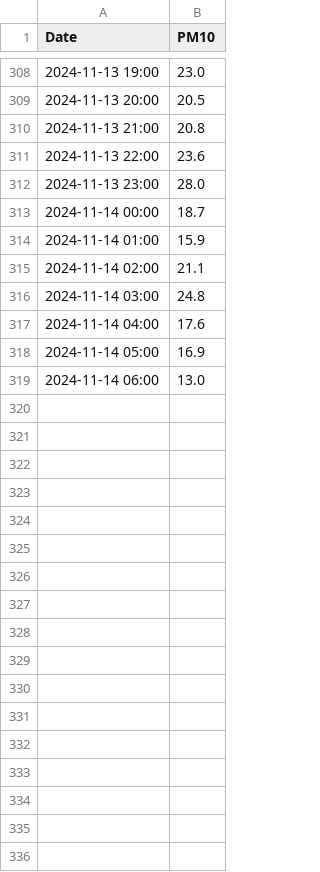
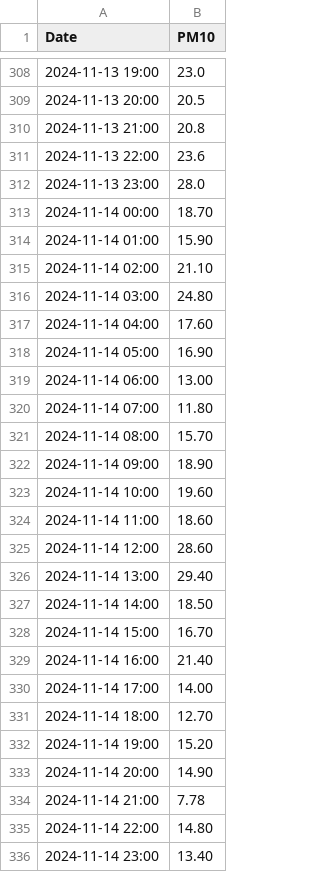
Before and after one commit to tomekRzepka/air_polution, a CSV file: pm10pomiary.csv, drawn as a sheet; only a part is shown, gaps mark what is left out.

```diff
--- a/pm10pomiary.csv
+++ b/pm10pomiary.csv
@@ -312,8 +312,25 @@
 2024-11-13 23:00,28.0,
-2024-11-14 00:00,18.7,
-2024-11-14 01:00,15.9,
-2024-11-14 02:00,21.1,
-2024-11-14 03:00,24.8,
-2024-11-14 04:00,17.6,
-2024-11-14 05:00,16.9,
-2024-11-14 06:00,13.0,
+2024-11-14 00:00,18.70,
+2024-11-14 01:00,15.90,
+2024-11-14 02:00,21.10,
+2024-11-14 03:00,24.80,
+2024-11-14 04:00,17.60,
+2024-11-14 05:00,16.90,
+2024-11-14 06:00,13.00,
+2024-11-14 07:00,11.80,
+2024-11-14 08:00,15.70,
+2024-11-14 09:00,18.90,
+2024-11-14 10:00,19.60,
+2024-11-14 11:00,18.60,
+2024-11-14 12:00,28.60,
+2024-11-14 13:00,29.40,
+2024-11-14 14:00,18.50,
+2024-11-14 15:00,16.70,
+2024-11-14 16:00,21.40,
+2024-11-14 17:00,14.00,
+2024-11-14 18:00,12.70,
+2024-11-14 19:00,15.20,
+2024-11-14 20:00,14.90,
+2024-11-14 21:00,7.78,
+2024-11-14 22:00,14.80,
+2024-11-14 23:00,13.40,
```
Also changed, not shown: 20 other files.
